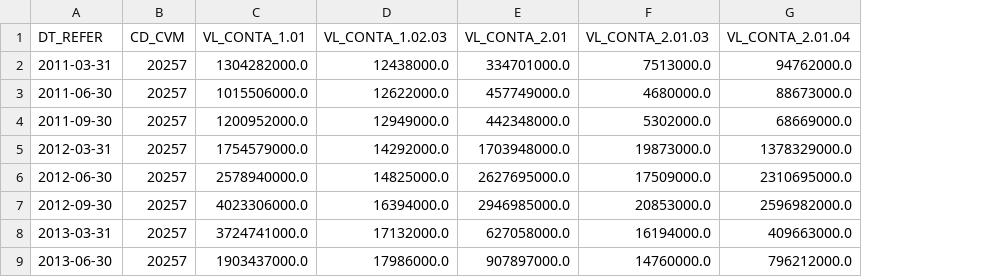
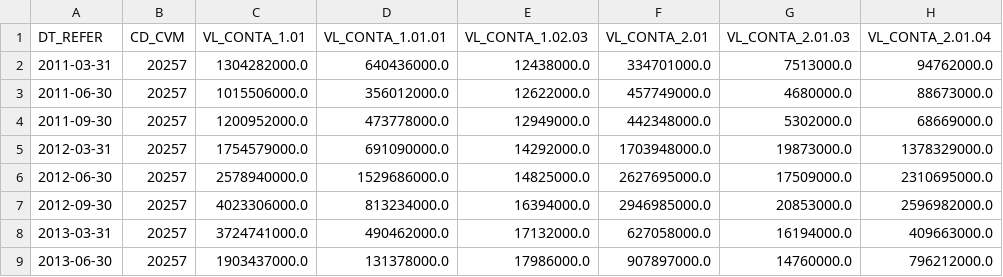
Before and after one commit to enok/flowpredict, a CSV file: df_pivot.csv, drawn as a sheet; only a part is shown; the diff names each change by its address in the sheet, - before the commit and + after, or states it on an @@ line.

```diff
--- a/df_pivot.csv
+++ b/df_pivot.csv
+column D (VL_CONTA_1.01.01), rows 2-9: 640436000.0 | 356012000.0 | 473778000.0 | 691090000.0 | 1529686000.0 | 813234000.0 | 490462000.0 | 131378000.0
```
Also changed, not shown: df_stationary_drop_na.csv, 4 other files.
